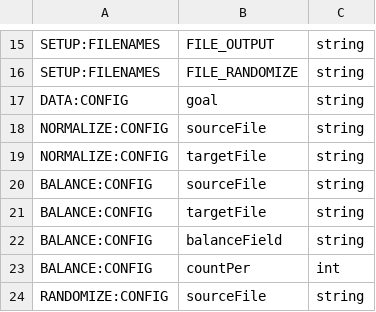
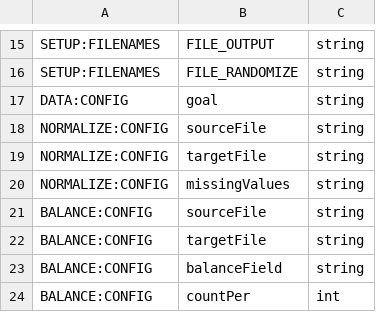
Before and after one commit to WolfieWerewolf/encog-cs, a CSV file: encog-core/encog-core-cs/Resources/analyst.csv, drawn as a sheet; only a part is shown, gaps mark what is left out; the shorter side is filled out with more unchanged rows; the diff names each change by its address in the sheet, - before the commit and + after, or states it on an @@ line.

Commit message:
Added ability to handle missing values.

```diff
--- a/encog-core/encog-core-cs/Resources/analyst.csv
+++ b/encog-core/encog-core-cs/Resources/analyst.csv
+row 20: NORMALIZE:CONFIG | missingValues | string
```
Also changed, not shown: 17 other files.
